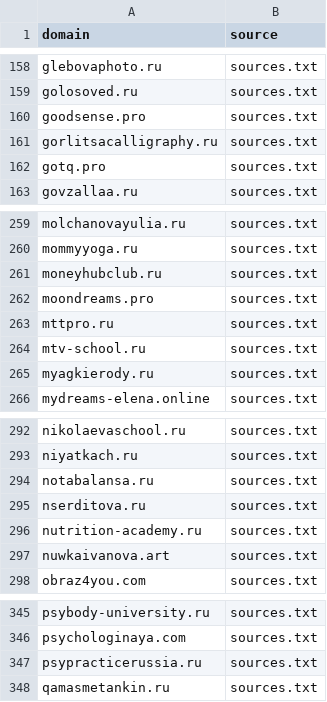
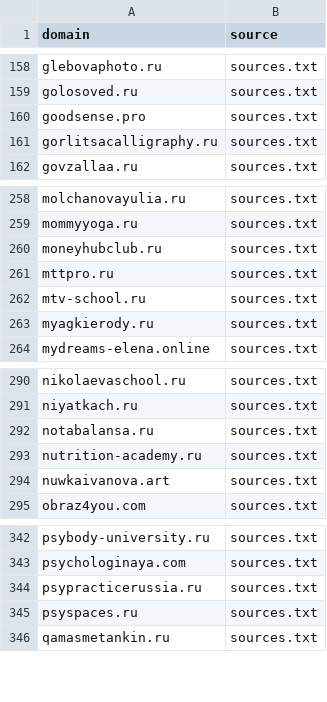
Before and after one commit to xlollypop22/rf-online-schools-registry., a CSV file: data/raw_domains.csv, drawn as a sheet; only a part is shown, gaps mark what is left out.

```diff
--- a/data/raw_domains.csv
+++ b/data/raw_domains.csv
@@ -161,3 +161,2 @@ goodsense.pro,sources.txt
 gorlitsacalligraphy.ru,sources.txt
-gotq.pro,sources.txt
 govzallaa.ru,sources.txt
@@ -261,3 +260,2 @@ mommyyoga.ru,sources.txt
 moneyhubclub.ru,sources.txt
-moondreams.pro,sources.txt
 mttpro.ru,sources.txt
@@ -294,3 +292,2 @@ niyatkach.ru,sources.txt
 notabalansa.ru,sources.txt
-nserditova.ru,sources.txt
 nutrition-academy.ru,sources.txt
@@ -347,2 +344,3 @@ psychologinaya.com,sources.txt
 psypracticerussia.ru,sources.txt
+psyspaces.ru,sources.txt
 qamasmetankin.ru,sources.txt
```
Also changed, not shown: data/registry_enriched.csv, data/registry_final.csv.
